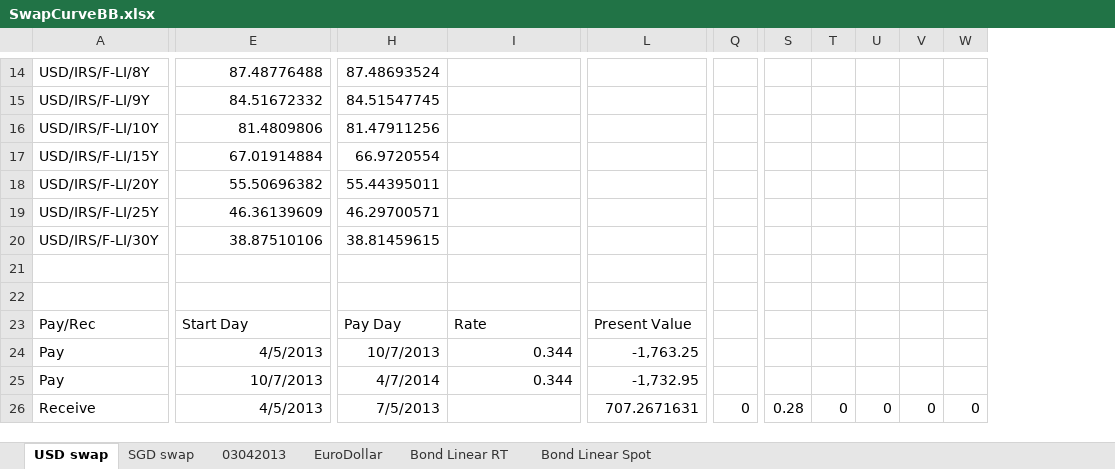
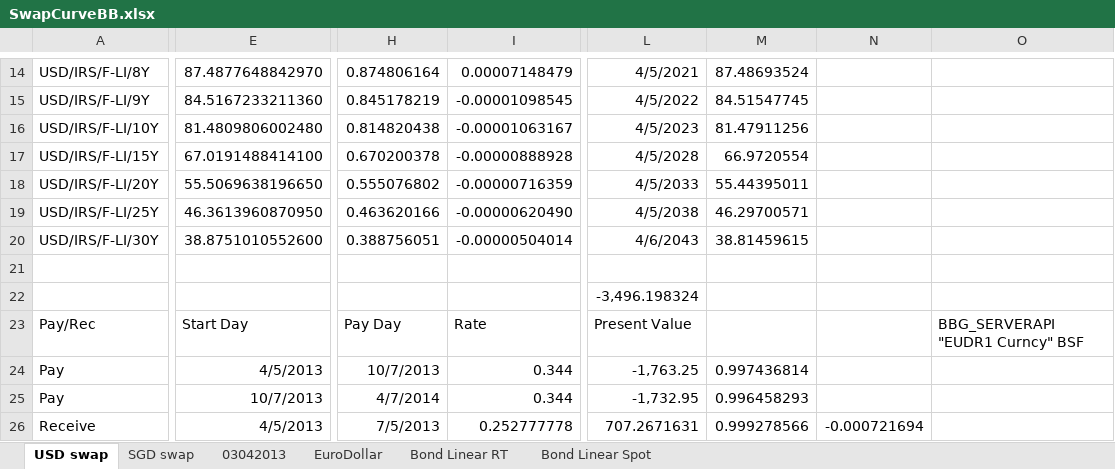
Before and after one commit to michaelhukun/DymonRepo, an Excel workbook: DymonProject/DymonProject/SwapCurveBB.xlsx, sheet USD swap, drawn as a sheet; only a part is shown, gaps mark what is left out; values as stored, in another font and other column widths than the file's, no borders; removed rows and columns are numbered as before the commit, all else as after; the diff covers the shown part only; the diff names each change by its address in the sheet, - before the commit and + after, or states it on an @@ line.

```diff
--- a/DymonProject/DymonProject/SwapCurveBB.xlsx (sheet USD swap)
+++ b/DymonProject/DymonProject/SwapCurveBB.xlsx (sheet USD swap)
+column M, rows 14-26: 87.48693524 | 84.51547745 | 81.47911256 | 66.9720554 | 55.44395011 | 46.29700571 | 38.81459615 |  |  |  | 0.997436814 | 0.996458293 | 0.999278566
+column N, row 26: -0.000721694
+column O, row 23: BBG_SERVERAPI "EUDR1 Curncy" BSF
-column Q, row 26: 0
-column S, row 26: 0.28
-column T, row 26: 0
-column U, row 26: 0
-column V, row 26: 0
-column W, row 26: 0
-E14: 87.48776488
+E14: 87.4877648842970
-H14: 87.48693524
+H14: 0.874806164
-I14: (empty)
+I14: 0.00007148479
-L14: (empty)
+L14: 4/5/2021
-E15: 84.51672332
+E15: 84.5167233211360
-H15: 84.51547745
+H15: 0.845178219
-I15: (empty)
+I15: -0.00001098545
-L15: (empty)
+L15: 4/5/2022
-E16: 81.4809806
+E16: 81.4809806002480
-H16: 81.47911256
+H16: 0.814820438
-I16: (empty)
+I16: -0.00001063167
-L16: (empty)
+L16: 4/5/2023
-E17: 67.01914884
+E17: 67.0191488414100
-H17: 66.9720554
+H17: 0.670200378
-I17: (empty)
+I17: -0.00000888928
-L17: (empty)
+L17: 4/5/2028
-E18: 55.50696382
+E18: 55.5069638196650
-H18: 55.44395011
+H18: 0.555076802
-I18: (empty)
+I18: -0.00000716359
-L18: (empty)
+L18: 4/5/2033
-E19: 46.36139609
+E19: 46.3613960870950
-H19: 46.29700571
+H19: 0.463620166
-I19: (empty)
+I19: -0.00000620490
-L19: (empty)
+L19: 4/5/2038
-E20: 38.87510106
+E20: 38.8751010552600
-H20: 38.81459615
+H20: 0.388756051
-I20: (empty)
+I20: -0.00000504014
-L20: (empty)
+L20: 4/6/2043
-L22: (empty)
+L22: -3,496.198324
-I26: (empty)
+I26: 0.252777778
```
Also changed, not shown: 3 added rows, 1 removed column and 62 edited cells elsewhere in this sheet, sheet SGD swap, sheet Bond Linear RT, 1 other file.
